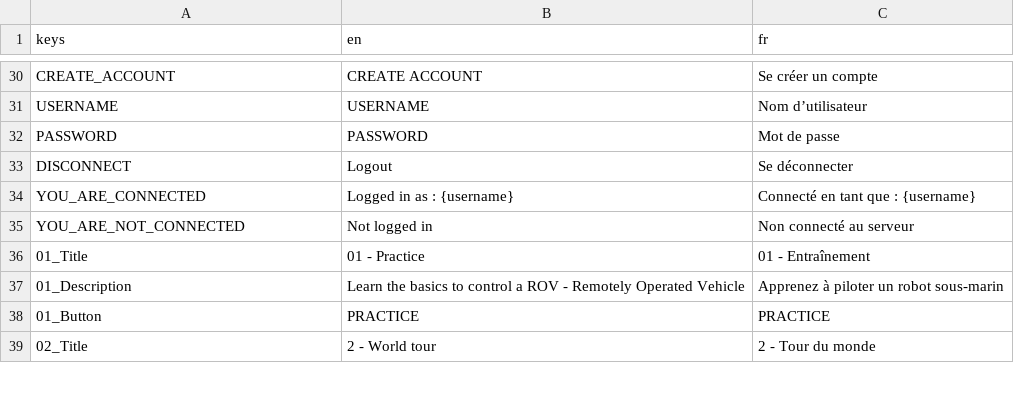
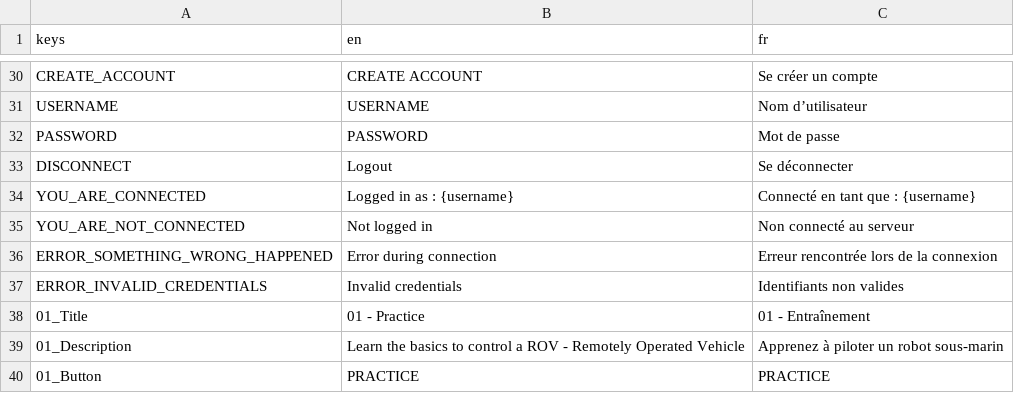
Before and after one commit to enderocean/videogame, a CSV file: assets/translations/ui.csv, drawn as a sheet; only a part is shown, gaps mark what is left out; the shorter side is filled out with more unchanged rows.

```diff
--- a/assets/translations/ui.csv
+++ b/assets/translations/ui.csv
@@ -35,2 +35,4 @@ YOU_ARE_CONNECTED,Logged in as : {username},Connecté en tant que : {username}
 YOU_ARE_NOT_CONNECTED,Not logged in,Non connecté au serveur
+ERROR_SOMETHING_WRONG_HAPPENED,Error during connection,Erreur rencontrée lors de la connexion
+ERROR_INVALID_CREDENTIALS,Invalid credentials,Identifiants non valides
 01_Title,01 - Practice,01 - Entraînement
```
Also changed, not shown: 2 other files.
